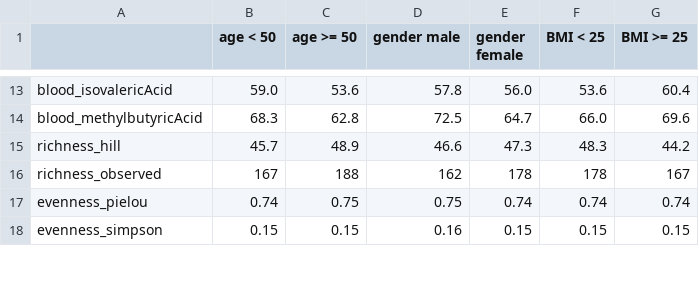
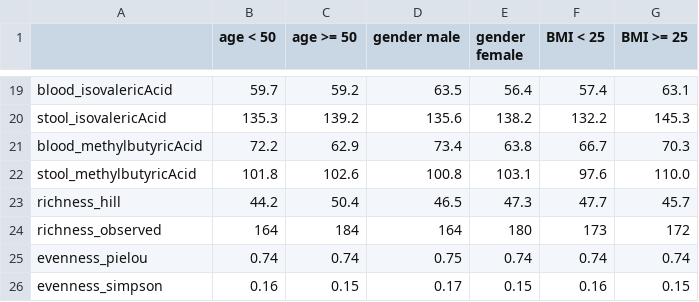
Before and after one commit to bauer-alex/IPE_sauerkrautTaxonomy, a CSV file: code (main)/1c_strata_baselineDescriptionTable.csv, drawn as a sheet; only a part is shown, gaps mark what is left out; the diff covers the shown part only.

Commit message:
baseline strata comparison: add stool SCFA's, and report mean instead of median values

```diff
--- a/code (main)/1c_strata_baselineDescriptionTable.csv
+++ b/code (main)/1c_strata_baselineDescriptionTable.csv
@@ -13,6 +19,8 @@
-"blood_isovalericAcid","59.0","53.6","57.8","56.0","53.6","60.4"
-"blood_methylbutyricAcid","68.3","62.8","72.5","64.7","66.0","69.6"
-"richness_hill","45.7","48.9","46.6","47.3","48.3","44.2"
-"richness_observed","167","188","162","178","178","167"
-"evenness_pielou","0.74","0.75","0.75","0.74","0.74","0.74"
-"evenness_simpson","0.15","0.15","0.16","0.15","0.15","0.15"
+"blood_isovalericAcid","59.7","59.2","63.5","56.4","57.4","63.1"
+"stool_isovalericAcid","135.3","139.2","135.6","138.2","132.2","145.3"
+"blood_methylbutyricAcid","72.2","62.9","73.4","63.8","66.7","70.3"
+"stool_methylbutyricAcid","101.8","102.6","100.8","103.1"," 97.6","110.0"
+"richness_hill","44.2","50.4","46.5","47.3","47.7","45.7"
+"richness_observed","164","184","164","180","173","172"
+"evenness_pielou","0.74","0.74","0.75","0.74","0.74","0.74"
+"evenness_simpson","0.16","0.15","0.17","0.15","0.16","0.15"
```
Also changed, not shown: 6 added rows and 75 edited cells elsewhere in this file, 2 other files.
